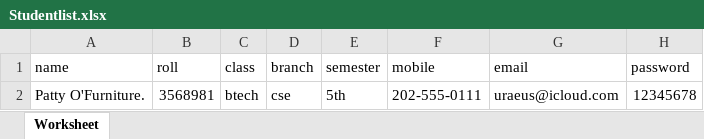
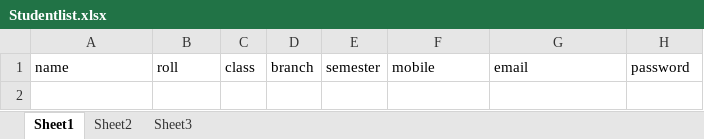
Before and after one commit to shafikcmt/laravel-learning-management-system, an Excel workbook: public/file/Studentlist.xlsx, sheet Sheet1, drawn as a sheet; values as stored, in another font and other column widths than the file's, no borders; the diff names each change by its address in the sheet, - before the commit and + after, or states it on an @@ line.

```diff
--- a/public/file/Studentlist.xlsx (sheet Sheet1)
+++ b/public/file/Studentlist.xlsx (sheet Sheet1)
-sheet tab: Worksheet
+sheet tab: Sheet1
+sheet tab: Sheet2
+sheet tab: Sheet3
-row 2: Patty O'Furniture. | 3568981 | btech | cse | 5th | 202-555-0111 | uraeus@icloud.com | 12345678
```
Also changed, not shown: 21 other files.
